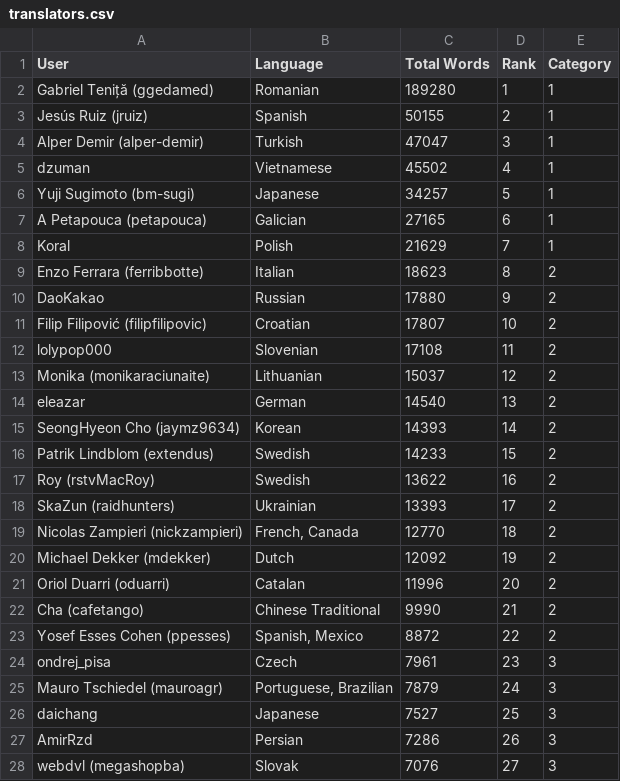
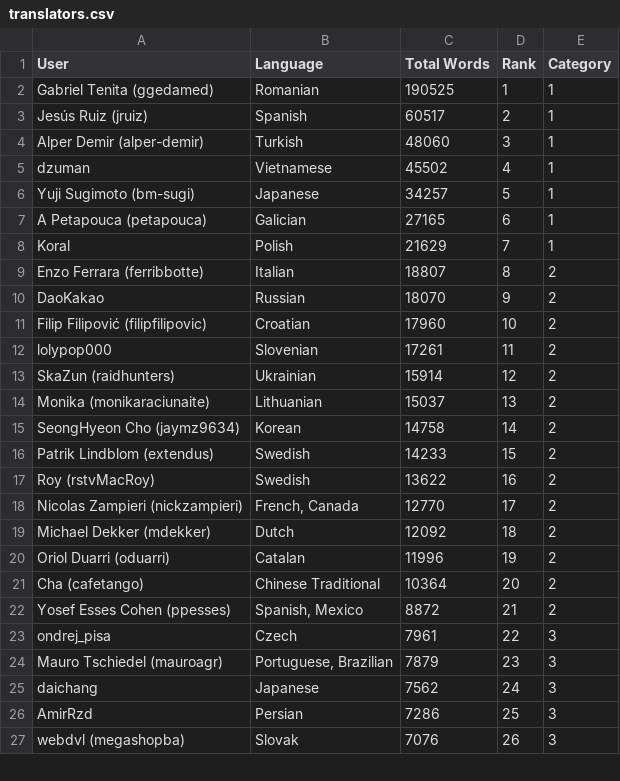
Before and after one commit to matks/TopTranslators, a CSV file: data/translators.csv, drawn as a sheet; only a part is shown; the diff covers the shown part only.

```diff
--- a/data/translators.csv
+++ b/data/translators.csv
@@ -1,5 +1,5 @@
 User,Language,"Total Words",Rank,Category
-"Gabriel Teniță (ggedamed)",Romanian,189280,1,1
-"Jesús Ruiz (jruiz)",Spanish,50155,2,1
-"Alper Demir (alper-demir)",Turkish,47047,3,1
+"Gabriel Tenita (ggedamed)",Romanian,190525,1,1
+"Jesús Ruiz (jruiz)",Spanish,60517,2,1
+"Alper Demir (alper-demir)",Turkish,48060,3,1
 dzuman,Vietnamese,45502,4,1
@@ -8,21 +8,20 @@ dzuman,Vietnamese,45502,4,1
 Koral,Polish,21629,7,1
-"Enzo Ferrara (ferribbotte)",Italian,18623,8,2
-DaoKakao,Russian,17880,9,2
-"Filip Filipović (filipfilipovic)",Croatian,17807,10,2
-lolypop000,Slovenian,17108,11,2
-"Monika (monikaraciunaite)",Lithuanian,15037,12,2
-eleazar,German,14540,13,2
-"SeongHyeon Cho (jaymz9634)",Korean,14393,14,2
+"Enzo Ferrara (ferribbotte)",Italian,18807,8,2
+DaoKakao,Russian,18070,9,2
+"Filip Filipović (filipfilipovic)",Croatian,17960,10,2
+lolypop000,Slovenian,17261,11,2
+"SkaZun (raidhunters)",Ukrainian,15914,12,2
+"Monika (monikaraciunaite)",Lithuanian,15037,13,2
+"SeongHyeon Cho (jaymz9634)",Korean,14758,14,2
 "Patrik Lindblom (extendus)",Swedish,14233,15,2
 "Roy (rstvMacRoy)",Swedish,13622,16,2
-"SkaZun (raidhunters)",Ukrainian,13393,17,2
-"Nicolas Zampieri (nickzampieri)","French, Canada",12770,18,2
-"Michael Dekker (mdekker)",Dutch,12092,19,2
-"Oriol Duarri (oduarri)",Catalan,11996,20,2
-"Cha (cafetango)","Chinese Traditional",9990,21,2
-"Yosef Esses Cohen (ppesses)","Spanish, Mexico",8872,22,2
-ondrej_pisa,Czech,7961,23,3
-"Mauro Tschiedel (mauroagr)","Portuguese, Brazilian",7879,24,3
-daichang,Japanese,7527,25,3
-AmirRzd,Persian,7286,26,3
-"webdvl (megashopba)",Slovak,7076,27,3
+"Nicolas Zampieri (nickzampieri)","French, Canada",12770,17,2
+"Michael Dekker (mdekker)",Dutch,12092,18,2
+"Oriol Duarri (oduarri)",Catalan,11996,19,2
+"Cha (cafetango)","Chinese Traditional",10364,20,2
+"Yosef Esses Cohen (ppesses)","Spanish, Mexico",8872,21,2
+ondrej_pisa,Czech,7961,22,3
+"Mauro Tschiedel (mauroagr)","Portuguese, Brazilian",7879,23,3
+daichang,Japanese,7562,24,3
+AmirRzd,Persian,7286,25,3
+"webdvl (megashopba)",Slovak,7076,26,3
```
Also changed, not shown: 4 added rows, 2 removed rows and 57 edited cells elsewhere in this file, data/languages.csv, data/users.csv, 1 other file.
